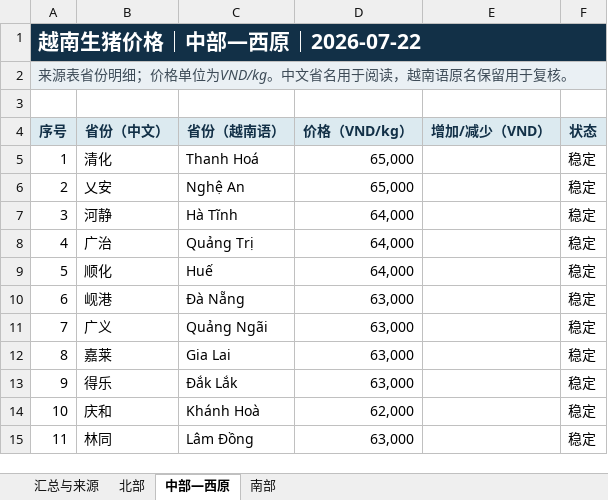
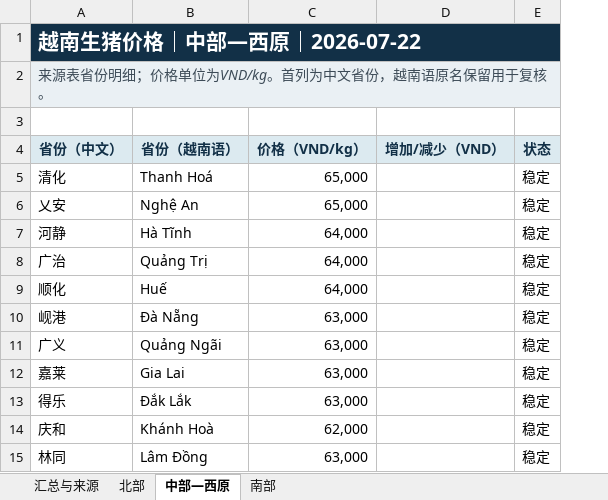
Before and after one commit to youxing2026-collab/vietnam-pig-reports, an Excel workbook: reports/越南生猪价格省级三大区_2026-07-22.xlsx, sheet 中部—西原, drawn as a sheet; values as stored, in another font and other column widths than the file's, no borders; removed rows and columns are numbered as before the commit, all else as after; the diff names each change by its address in the sheet, - before the commit and + after, or states it on an @@ line.

```diff
--- a/reports/越南生猪价格省级三大区_2026-07-22.xlsx (sheet 中部—西原)
+++ b/reports/越南生猪价格省级三大区_2026-07-22.xlsx (sheet 中部—西原)
-column A (序号), rows 1-2: 越南生猪价格｜中部—西原｜2026-07-22 | 来源表省份明细；价格单位为VND/kg。中文省名用于阅读，越南语原名保留用于复核。; rows 5-15: 1 | 2 | 3 | 4 | 5 | 6 | 7 | 8 | 9 | 10 | 11
-A1 (省份（中文）): (empty)
+A1 (省份（中文）): 越南生猪价格｜中部—西原｜2026-07-22
-A1 fill: none
+A1 fill: #123047
+A1:E1 merged
-A2 (省份（中文）): (empty)
+A2 (省份（中文）): 来源表省份明细；价格单位为VND/kg。首列为中文省份，越南语原名保留用于复核。
-A2 fill: none
+A2 fill: #EAF0F4
+A2:E2 merged
```
Also changed, not shown: sheet 南部, sheet 北部, reports/越南生猪价格省级三大区_最新.xlsx.
